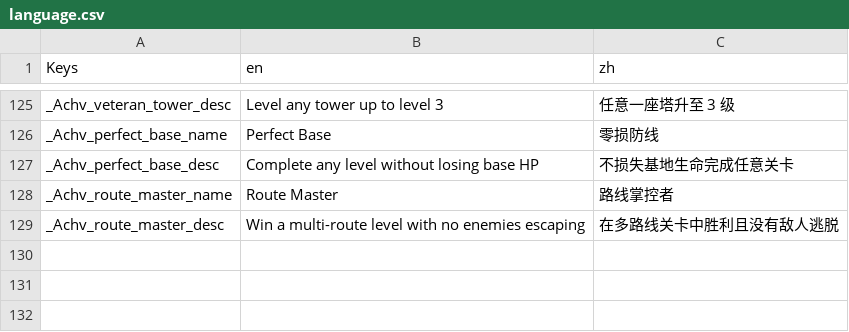
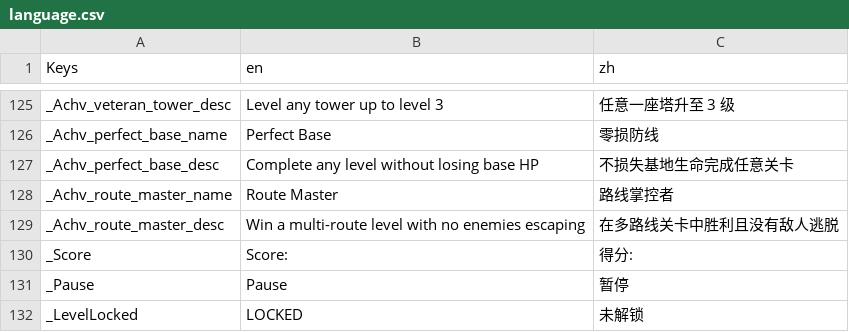
Before and after one commit to absolve/machine-TD, a CSV file: machine-td/lang/language.csv, drawn as a sheet; only a part is shown, gaps mark what is left out; the diff names each change by its address in the sheet, - before the commit and + after, or states it on an @@ line.

```diff
--- a/machine-td/lang/language.csv
+++ b/machine-td/lang/language.csv
+row 130: _Score | Score: | 得分:
+row 131: _Pause | Pause | 暂停
+row 132: _LevelLocked | LOCKED | 未解锁
```
Also changed, not shown: 35 other files.
